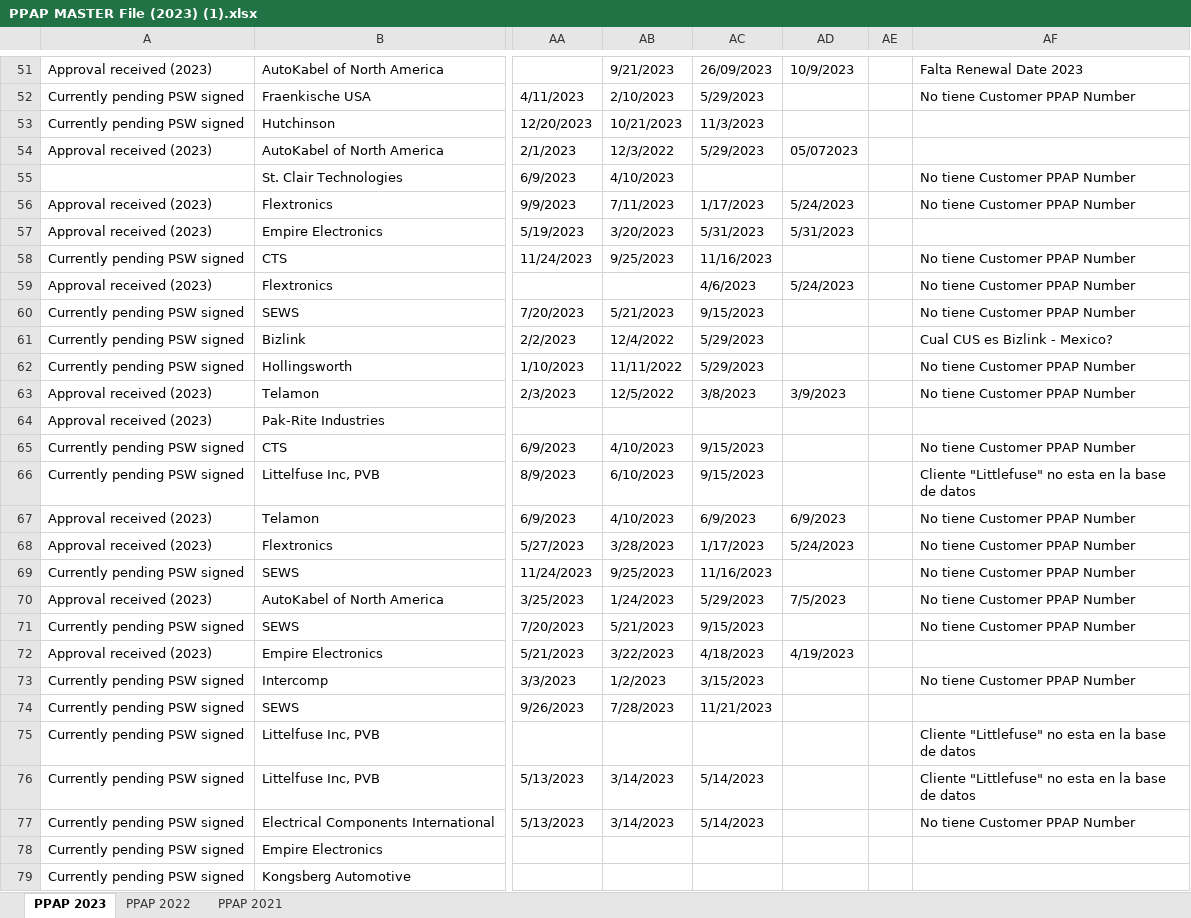
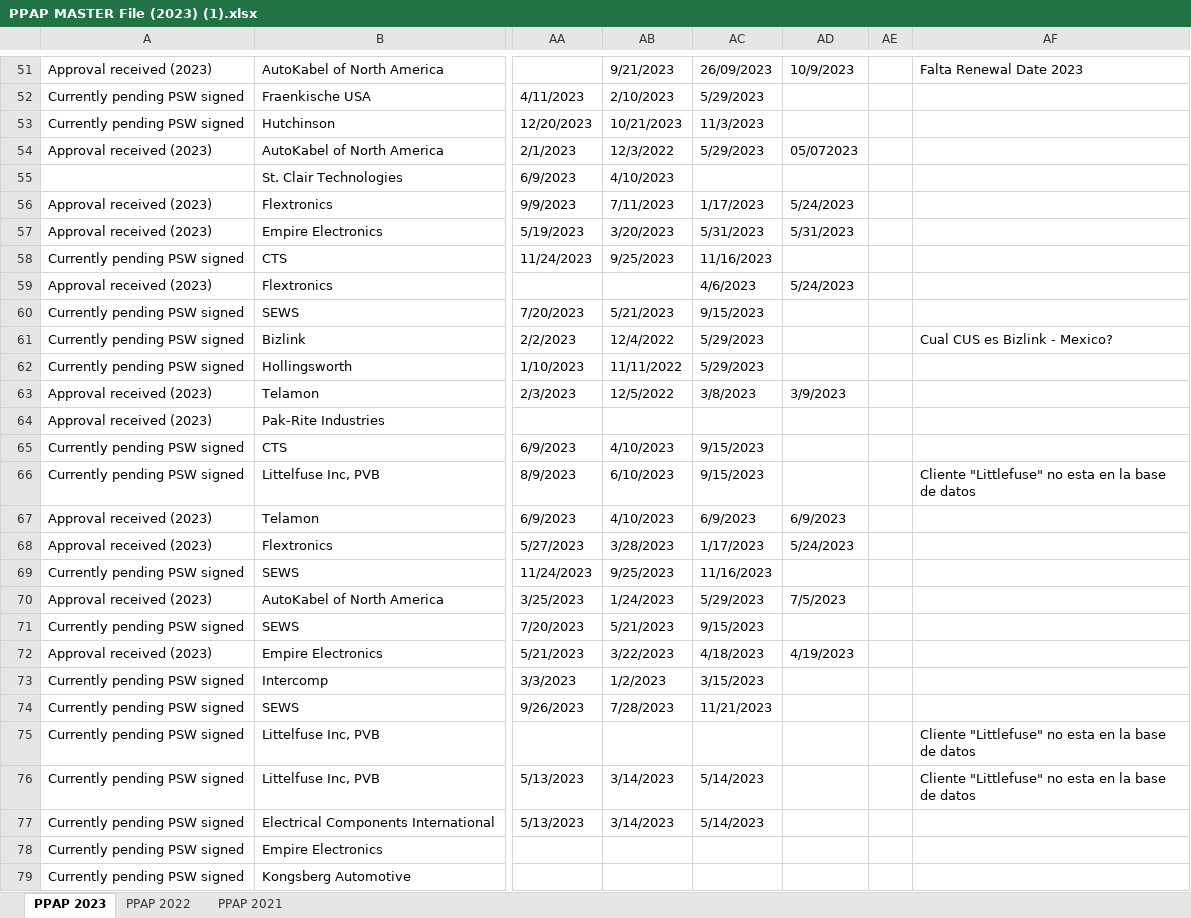
Before and after one commit to Santiago-004/proyecto, an Excel workbook: PPAP MASTER File (2023) (1).xlsx, sheet PPAP 2023, drawn as a sheet; only a part is shown, gaps mark what is left out; values as stored, in another font and other column widths than the file's, no cell formats; the diff covers the shown part only; the diff names each change by its address in the sheet, - before the commit and + after, or states it on an @@ line.

```diff
--- a/PPAP MASTER File (2023) (1).xlsx (sheet PPAP 2023)
+++ b/PPAP MASTER File (2023) (1).xlsx (sheet PPAP 2023)
-AF52: No tiene Customer PPAP Number
+AF52: (empty)
-AF55:AF56: No tiene Customer PPAP Number
+AF55:AF56: (empty)
-AF58:AF60: No tiene Customer PPAP Number
+AF58:AF60: (empty)
-AF62:AF63: No tiene Customer PPAP Number
+AF62:AF63: (empty)
-AF65: No tiene Customer PPAP Number
+AF65: (empty)
-AF67:AF71: No tiene Customer PPAP Number
+AF67:AF71: (empty)
-AF73: No tiene Customer PPAP Number
+AF73: (empty)
-AF77: No tiene Customer PPAP Number
+AF77: (empty)
```
Also changed, not shown: 64 edited cells elsewhere in this sheet, cell formats.
